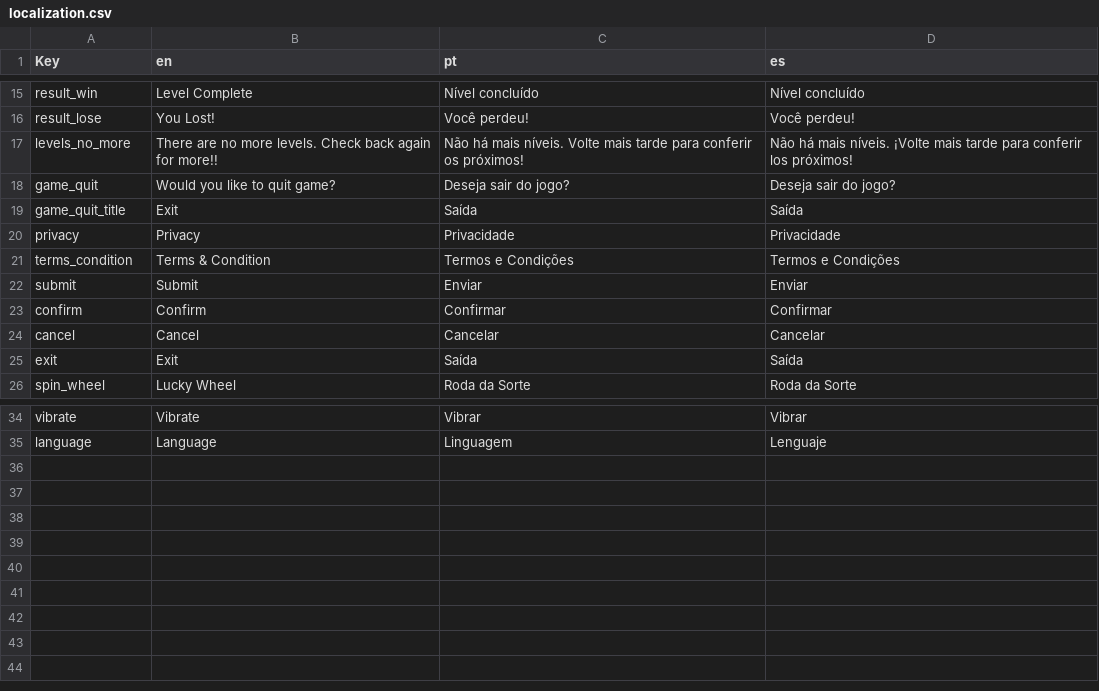
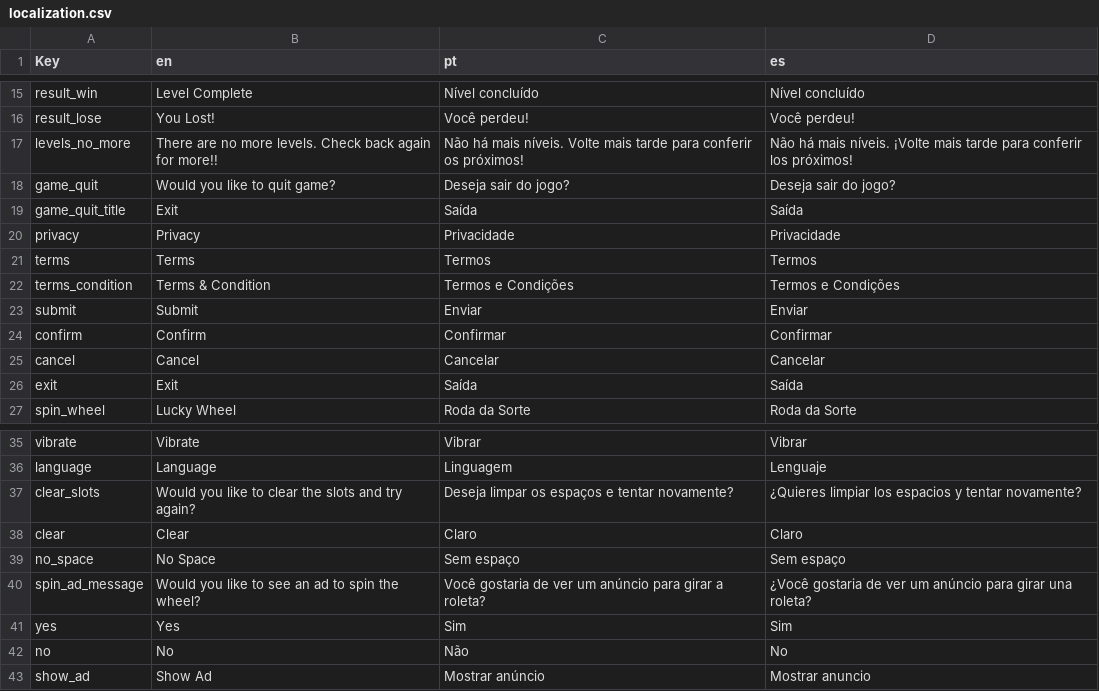
Before and after one commit to shahzaibjamal/Matcher-3D-Public, a CSV file: Assets/Editor/localization.csv, drawn as a sheet; only a part is shown, gaps mark what is left out.

```diff
--- a/Assets/Editor/localization.csv
+++ b/Assets/Editor/localization.csv
@@ -20,2 +20,3 @@ game_quit_title,Exit,Saída,Saída
 privacy,Privacy,Privacidade,Privacidade
+terms,Terms,Termos,Termos
 terms_condition,Terms & Condition,Termos e Condições,Termos e Condições
@@ -35 +36,8 @@ vibrate,Vibrate,Vibrar,Vibrar
 language,Language,Linguagem,Lenguaje
+clear_slots,Would you like to clear the slots and try again?,Deseja limpar os espaços e tentar novamente?,¿Quieres limpiar los espacios y tentar novamente?
+clear,Clear,Claro,Claro
+no_space,No Space,Sem espaço,Sem espaço
+spin_ad_message,Would you like to see an ad to spin the wheel?,Você gostaria de ver um anúncio para girar a roleta?,¿Você gostaria de ver um anúncio para girar una roleta?
+yes,Yes,Sim,Sim
+no,No,Não,No
+show_ad,Show Ad,Mostrar anúncio,Mostrar anuncio
```
Also changed, not shown: 50 other files.
